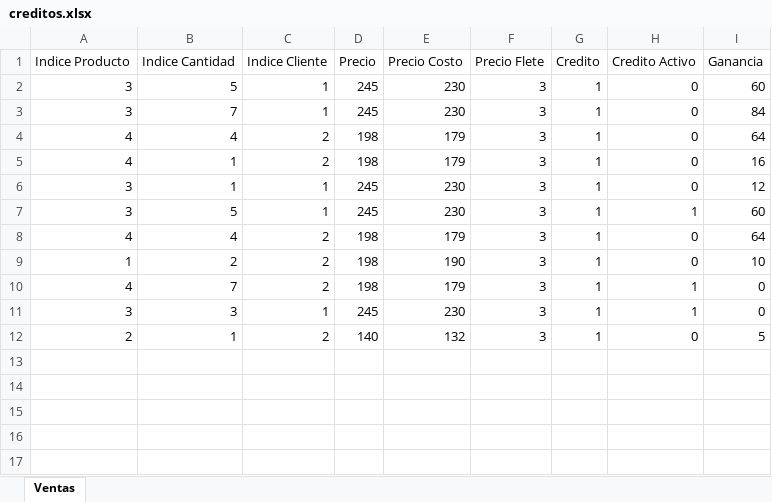
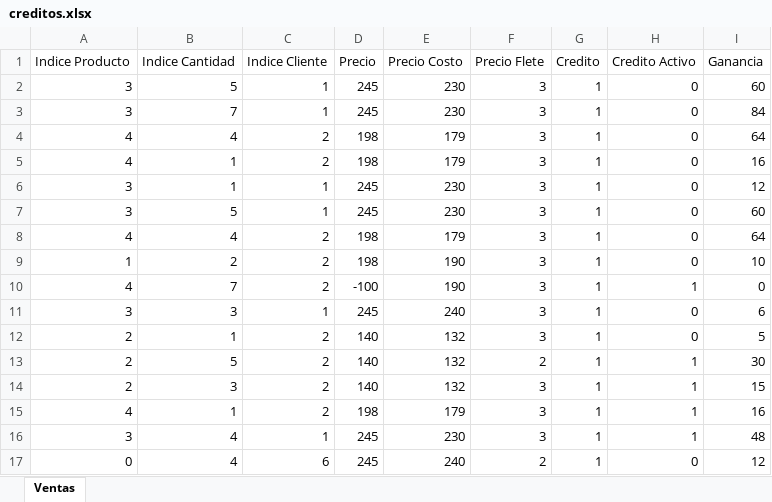
Before and after one commit to pinedahuella/Proyecto-Poo-Dist, an Excel workbook: ProyectoPooDist/excels/creditos.xlsx, sheet Ventas, drawn as a sheet; values as stored, in another font and other column widths than the file's, no borders; the diff names each change by its address in the sheet, - before the commit and + after, or states it on an @@ line.

```diff
--- a/ProyectoPooDist/excels/creditos.xlsx (sheet Ventas)
+++ b/ProyectoPooDist/excels/creditos.xlsx (sheet Ventas)
-H7 (Credito Activo): 1
+H7 (Credito Activo): 0
-D10 (Precio): 198
+D10 (Precio): -100
-E10 (Precio Costo): 179
+E10 (Precio Costo): 190
-E11 (Precio Costo): 230
+E11 (Precio Costo): 240
-H11 (Credito Activo): 1
+H11 (Credito Activo): 0
-I11 (Ganancia): 0
+I11 (Ganancia): 6
+row 13: 2 | 5 | 2 | 140 | 132 | 2 | 1 | 1 | 30
+row 14: 2 | 3 | 2 | 140 | 132 | 3 | 1 | 1 | 15
+row 15: 4 | 1 | 2 | 198 | 179 | 3 | 1 | 1 | 16
+row 16: 3 | 4 | 1 | 245 | 230 | 3 | 1 | 1 | 48
+row 17: 0 | 4 | 6 | 245 | 240 | 2 | 1 | 0 | 12
```
Also changed, not shown: ProyectoPooDist/excels/clientes.xlsx, ProyectoPooDist/excels/historial.xlsx, 24 other files.
